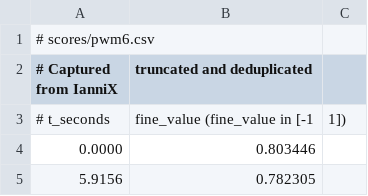
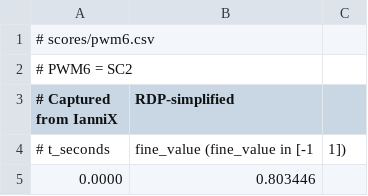
Before and after one commit to coup-de-foudre/cdf-plasma-controller, a CSV file: scores/pwm6.csv, drawn as a sheet; only a part is shown; the shorter side is filled out with more unchanged rows.

```diff
--- a/scores/pwm6.csv
+++ b/scores/pwm6.csv
@@ -1,3 +1,4 @@
 # scores/pwm6.csv
-# Captured from IanniX, truncated and deduplicated
+# PWM6 = SC2
+# Captured from IanniX, RDP-simplified
 # t_seconds, fine_value      (fine_value in [-1, 1])
```
Also changed, not shown: scores/pwm1.csv, scores/pwm2.csv, 10 other files.
